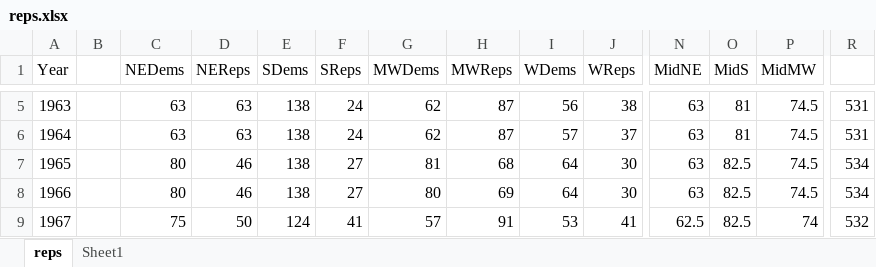
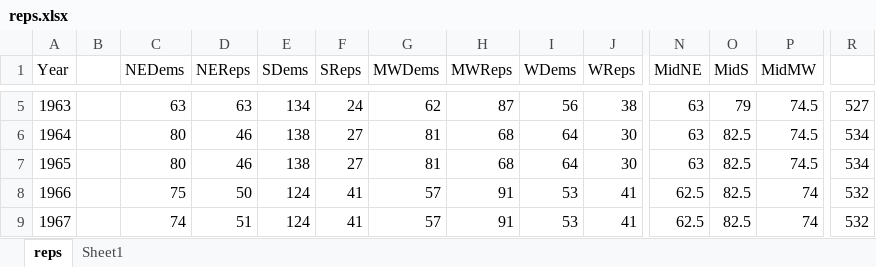
Before and after one commit to karlnicholas/congress-legislators, an Excel workbook: reps.xlsx, sheet reps, drawn as a sheet; only a part is shown, gaps mark what is left out; values as stored, in another font and other column widths than the file's, no borders; the diff covers the shown part only; the diff names each change by its address in the sheet, - before the commit and + after, or states it on an @@ line.

```diff
--- a/reps.xlsx (sheet reps)
+++ b/reps.xlsx (sheet reps)
-E5 (SDems): 138
+E5 (SDems): 134
-O5 (MidS): 81
+O5 (MidS): 79
-R5: 531
+R5: 527
-C6 (NEDems): 63
+C6 (NEDems): 80
-D6 (NEReps): 63
+D6 (NEReps): 46
-F6 (SReps): 24
+F6 (SReps): 27
-G6 (MWDems): 62
+G6 (MWDems): 81
-H6 (MWReps): 87
+H6 (MWReps): 68
-I6 (WDems): 57
+I6 (WDems): 64
-J6 (WReps): 37
+J6 (WReps): 30
-O6 (MidS): 81
+O6 (MidS): 82.5
-R6: 531
+R6: 534
-C8 (NEDems): 80
+C8 (NEDems): 75
-D8 (NEReps): 46
+D8 (NEReps): 50
-E8 (SDems): 138
+E8 (SDems): 124
-F8 (SReps): 27
+F8 (SReps): 41
-G8 (MWDems): 80
+G8 (MWDems): 57
-H8 (MWReps): 69
+H8 (MWReps): 91
-I8 (WDems): 64
+I8 (WDems): 53
-J8 (WReps): 30
+J8 (WReps): 41
-N8 (MidNE): 63
+N8 (MidNE): 62.5
-P8 (MidMW): 74.5
+P8 (MidMW): 74
-R8: 534
+R8: 532
-C9 (NEDems): 75
+C9 (NEDems): 74
-D9 (NEReps): 50
+D9 (NEReps): 51
```
Also changed, not shown: 346 edited cells elsewhere in this sheet, charts or pictures, 29 other files.
